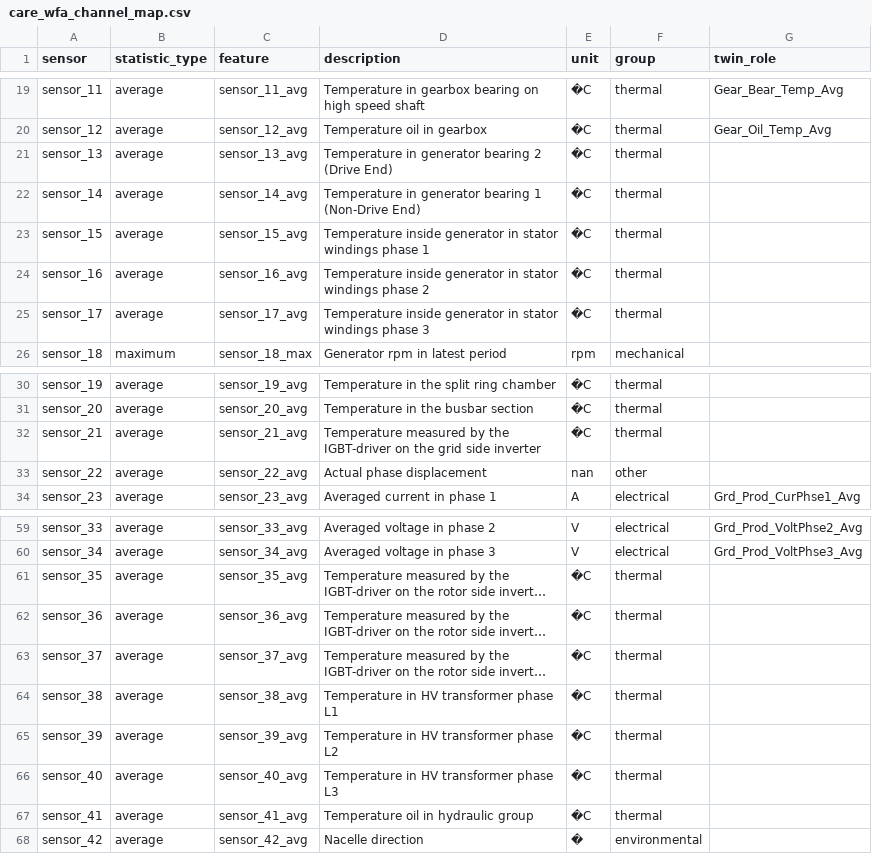
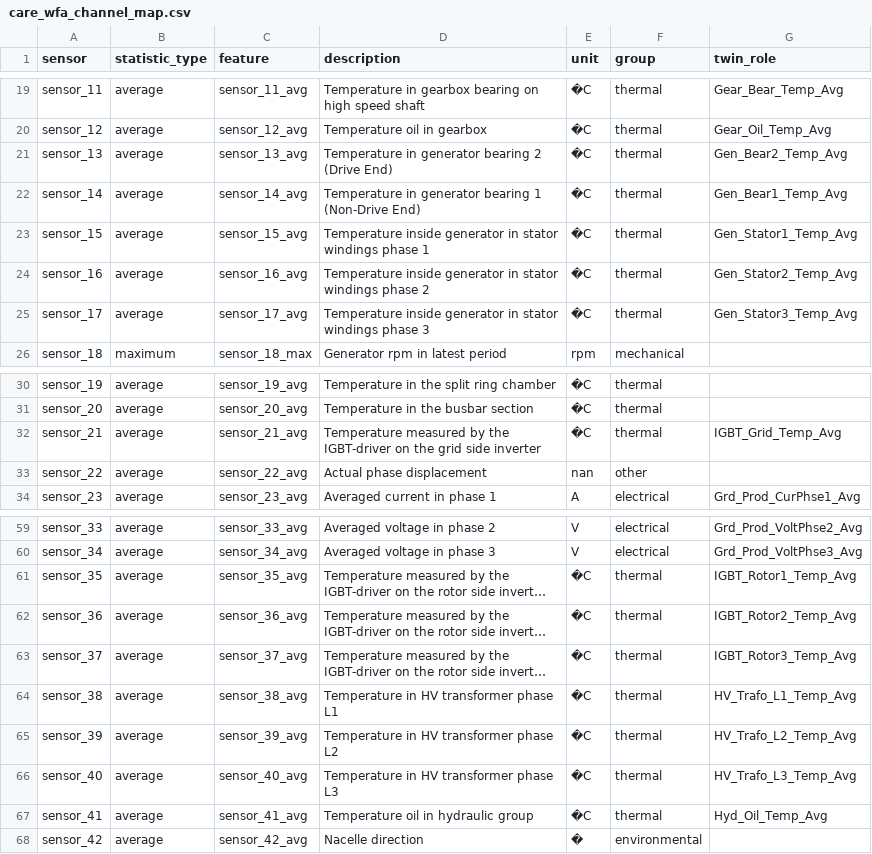
Before and after one commit to mehmetertac/wind-digital-twin, a CSV file: src/wind_digital_twin/data/care_wfa_channel_map.csv, drawn as a sheet; only a part is shown, gaps mark what is left out; long unchanged cells end in …; the diff names each change by its address in the sheet, - before the commit and + after, or states it on an @@ line.

```diff
--- a/src/wind_digital_twin/data/care_wfa_channel_map.csv
+++ b/src/wind_digital_twin/data/care_wfa_channel_map.csv
-G21 (twin_role): (empty)
+G21 (twin_role): Gen_Bear2_Temp_Avg
-G22 (twin_role): (empty)
+G22 (twin_role): Gen_Bear1_Temp_Avg
-G23 (twin_role): (empty)
+G23 (twin_role): Gen_Stator1_Temp_Avg
-G24 (twin_role): (empty)
+G24 (twin_role): Gen_Stator2_Temp_Avg
-G25 (twin_role): (empty)
+G25 (twin_role): Gen_Stator3_Temp_Avg
-G32 (twin_role): (empty)
+G32 (twin_role): IGBT_Grid_Temp_Avg
-G61 (twin_role): (empty)
+G61 (twin_role): IGBT_Rotor1_Temp_Avg
-G62 (twin_role): (empty)
+G62 (twin_role): IGBT_Rotor2_Temp_Avg
-G63 (twin_role): (empty)
+G63 (twin_role): IGBT_Rotor3_Temp_Avg
-G64 (twin_role): (empty)
+G64 (twin_role): HV_Trafo_L1_Temp_Avg
-G65 (twin_role): (empty)
+G65 (twin_role): HV_Trafo_L2_Temp_Avg
-G66 (twin_role): (empty)
+G66 (twin_role): HV_Trafo_L3_Temp_Avg
-G67 (twin_role): (empty)
+G67 (twin_role): Hyd_Oil_Temp_Avg
```
Also changed, not shown: 17 other files.
